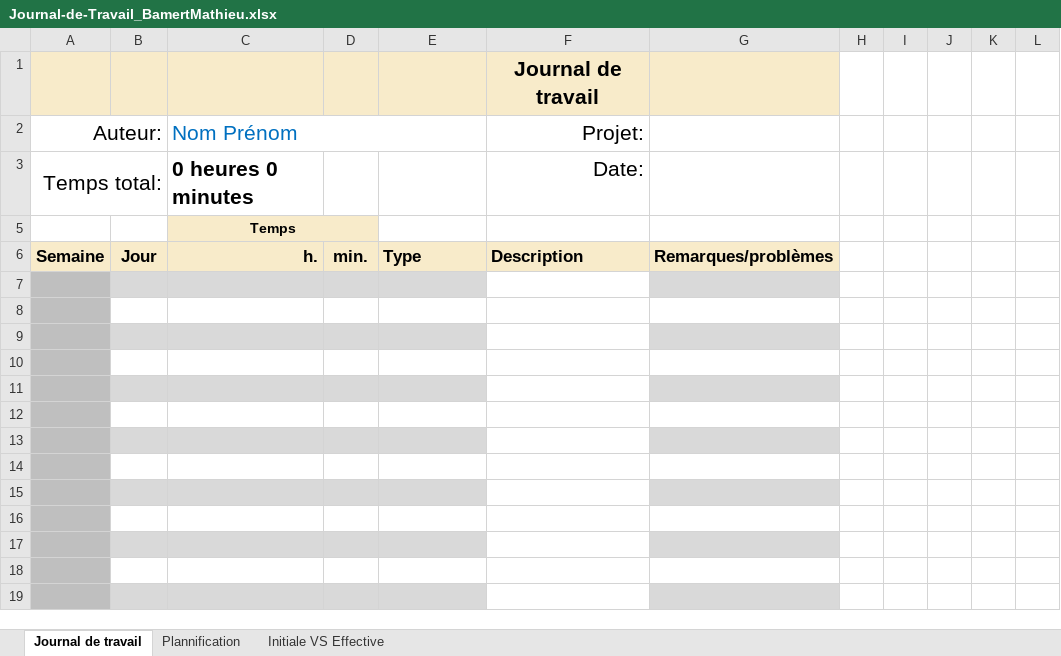
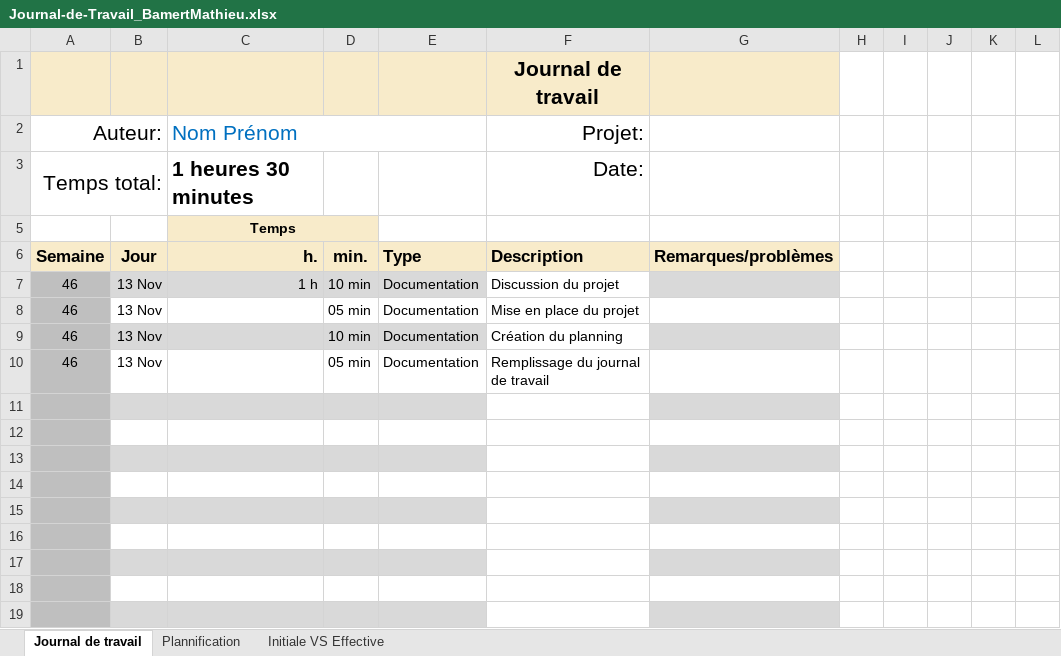
Before and after one commit to Josefnademo/cicd-todo-app, an Excel workbook: Doc/Journal-de-Travail_BamertMathieu.xlsx, sheet Journal de travail, drawn as a sheet; values as stored, in another font and other column widths than the file's, no borders; conditional formats and table styles not drawn; the diff names each change by its address in the sheet, - before the commit and + after, or states it on an @@ line.

Commit message:
Feat(JDT): Remplissage du journal de travail

```diff
--- a/Doc/Journal-de-Travail_BamertMathieu.xlsx (sheet Journal de travail)
+++ b/Doc/Journal-de-Travail_BamertMathieu.xlsx (sheet Journal de travail)
-C3: 0 heures 0 minutes
+C3: 1 heures 30 minutes
-row 7: (empty)
+row 7: 46 | 13 Nov | 1 h | 10 min | Documentation | Discussion du projet
-row 8: (empty)
+row 8: 46 | 13 Nov |  | 05 min | Documentation | Mise en place du projet
-row 9: (empty)
+row 9: 46 | 13 Nov |  | 10 min | Documentation | Création du planning
-row 10: (empty)
+row 10: 46 | 13 Nov |  | 05 min | Documentation | Remplissage du journal de travail
```
Also changed, not shown: sheet Plannification, hidden cells, charts or pictures.
